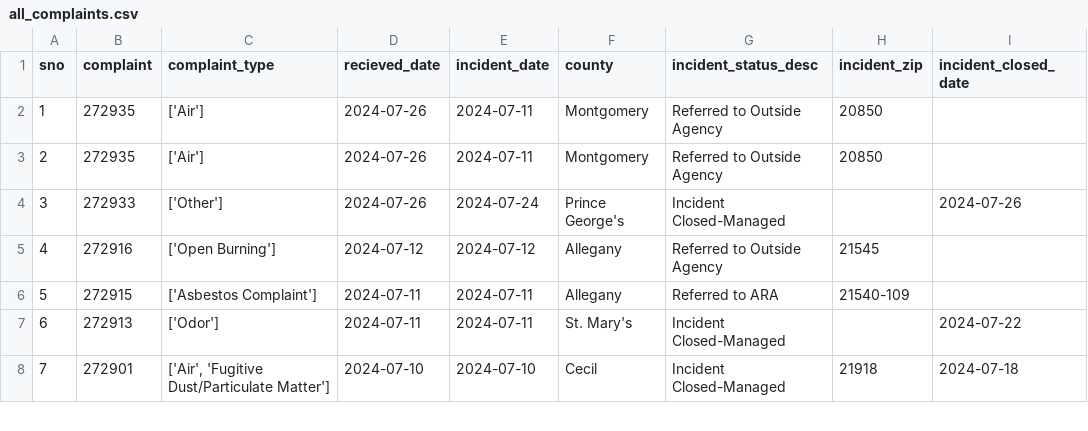
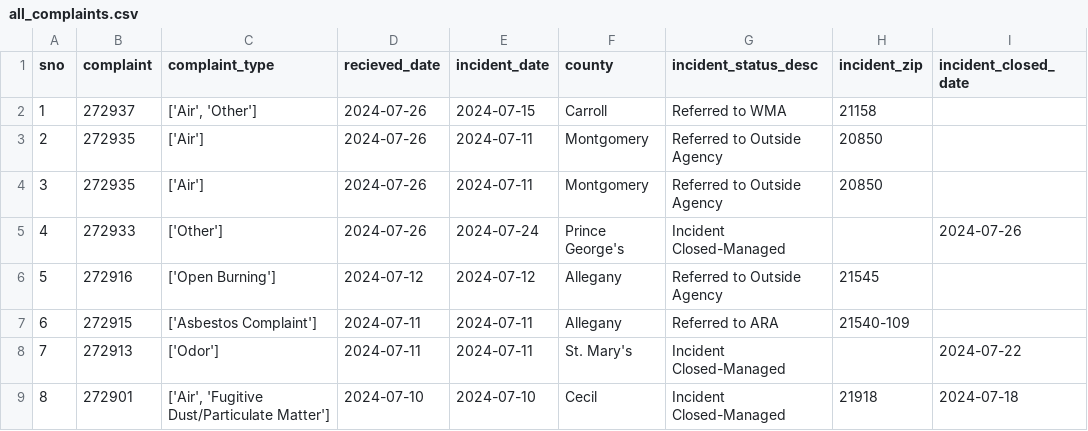
Before and after one commit to ktanner23/live-nicar-pipeline, a CSV file: exported_data/all_complaints.csv, drawn as a sheet; only a part is shown; addresses are those after the commit; the diff names each change by its address in the sheet, - before the commit and + after, or states it on an @@ line.

```diff
--- a/exported_data/all_complaints.csv
+++ b/exported_data/all_complaints.csv
+row 2: 1 | 272937 | ['Air', 'Other'] | 2024-07-26 | 2024-07-15 | Carroll | Referred to WMA | 21158
@@ column A (sno) renumbered from row 3 down @@
```
Also changed, not shown: exported_data/complaint_type_frequency.csv, exported_data/county_frequency.csv, 1 other file.
